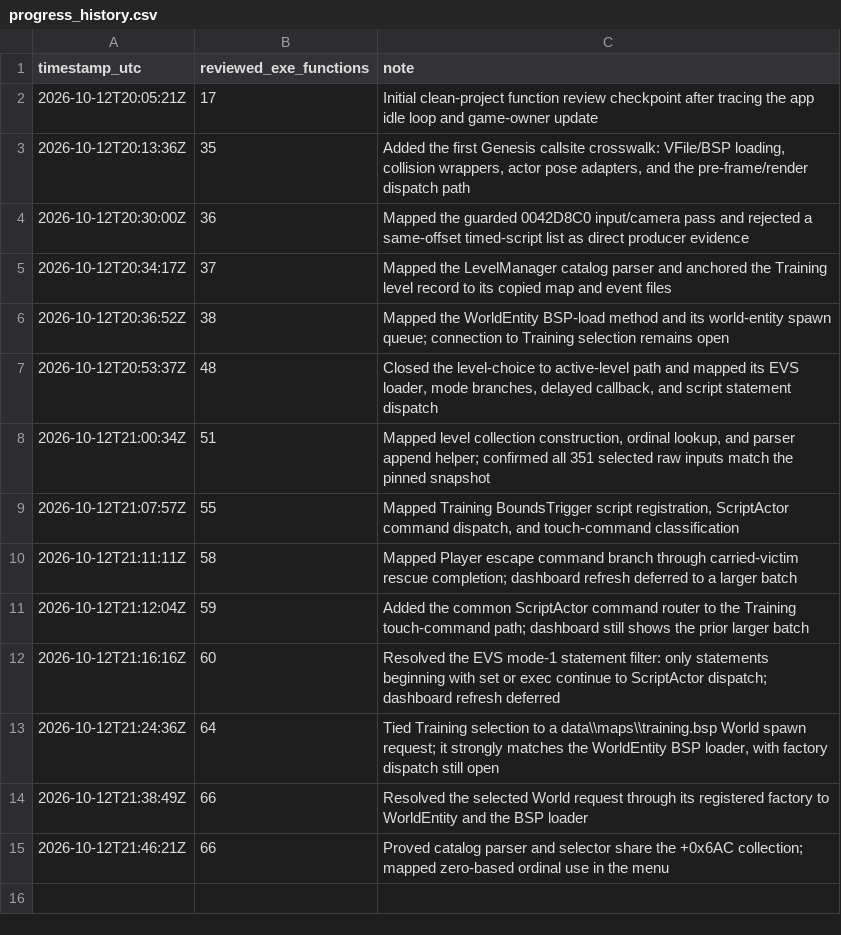
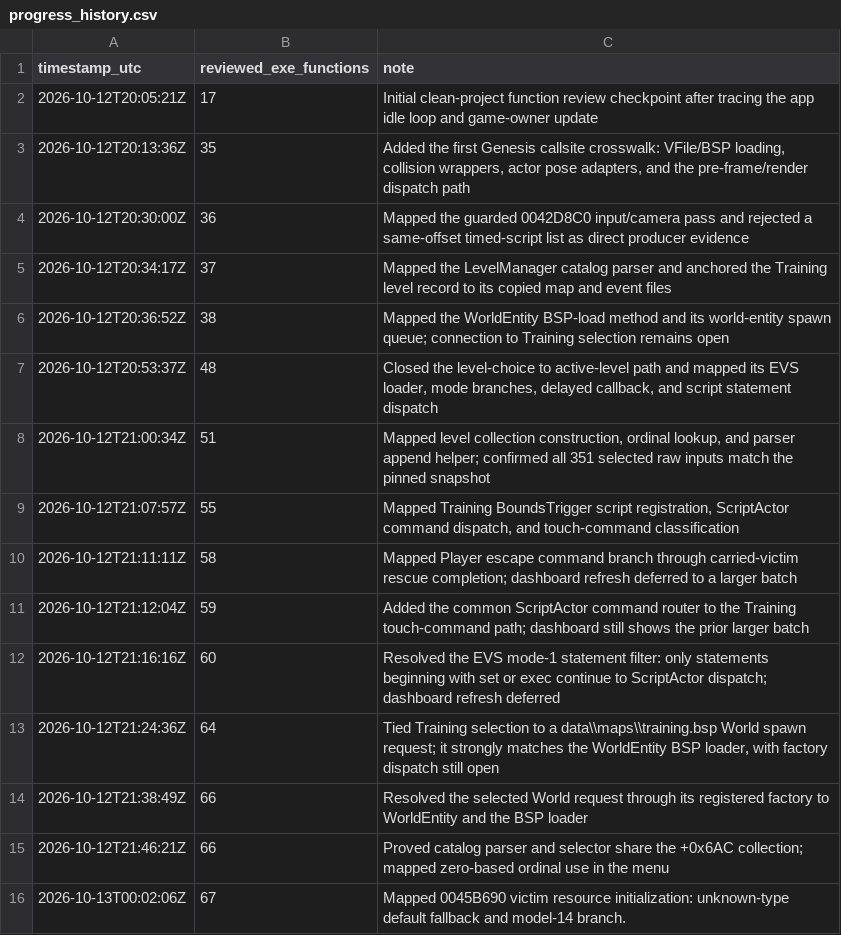
Before and after one commit to JacobPilawa/fdny-maps, a CSV file: decomp_revised/tracker/progress_history.csv, drawn as a sheet; the diff names each change by its address in the sheet, - before the commit and + after, or states it on an @@ line.

```diff
--- a/decomp_revised/tracker/progress_history.csv
+++ b/decomp_revised/tracker/progress_history.csv
+row 16: 2026-10-13T00:02:06Z | 67 | Mapped 0045B690 victim resource initialization: unknown-type default fallback and model-14 branch.
```
Also changed, not shown: decomp_revised/tracker/function_reviews.csv, decomp_revised/tracker/milestones.csv, 7 other files.
